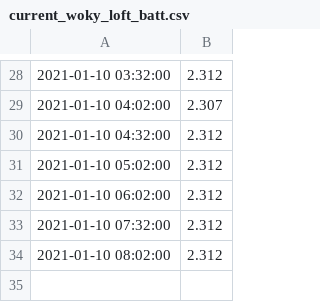
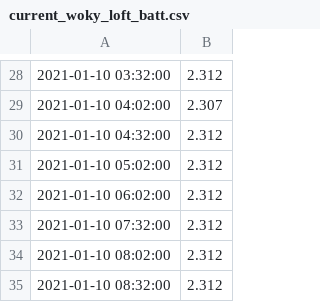
Before and after one commit to mikethebee/ttn-log-transfer-place, a CSV file: current_woky_loft_batt.csv, drawn as a sheet; only a part is shown, gaps mark what is left out.

Commit message:
new data feed

```diff
--- a/current_woky_loft_batt.csv
+++ b/current_woky_loft_batt.csv
@@ -34 +34,2 @@
 2021-01-10 08:02:00,2.312
+2021-01-10 08:32:00,2.312
```
Also changed, not shown: current_woky_loft_black.csv, current_woky_loft_red.csv, 1 other file.
